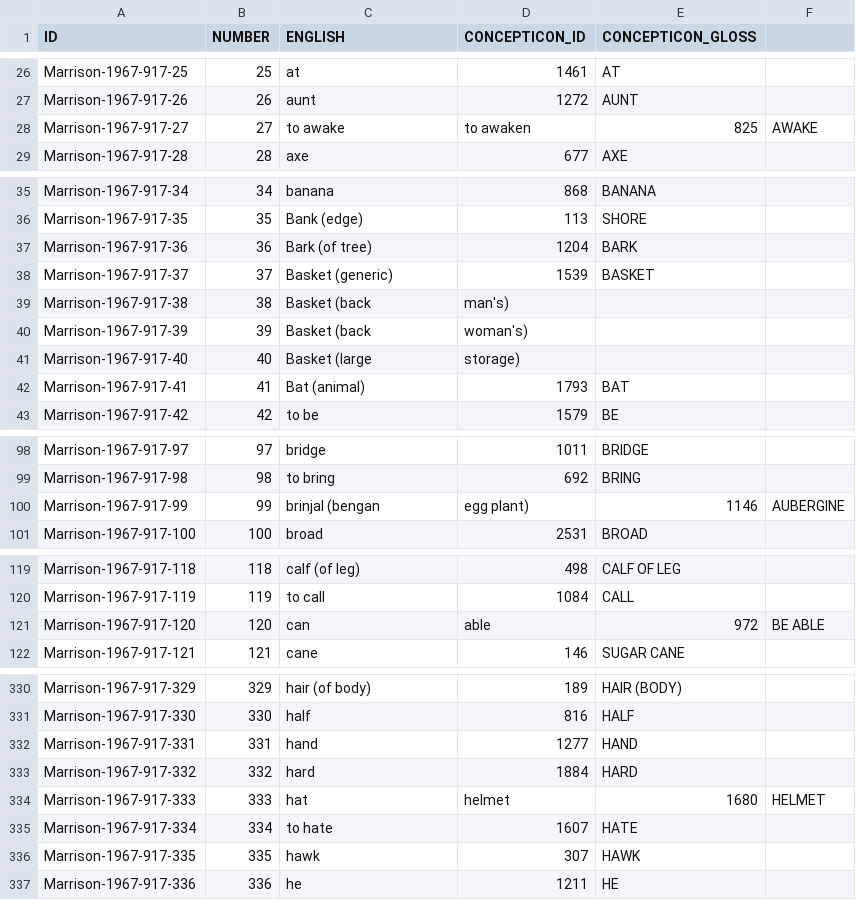
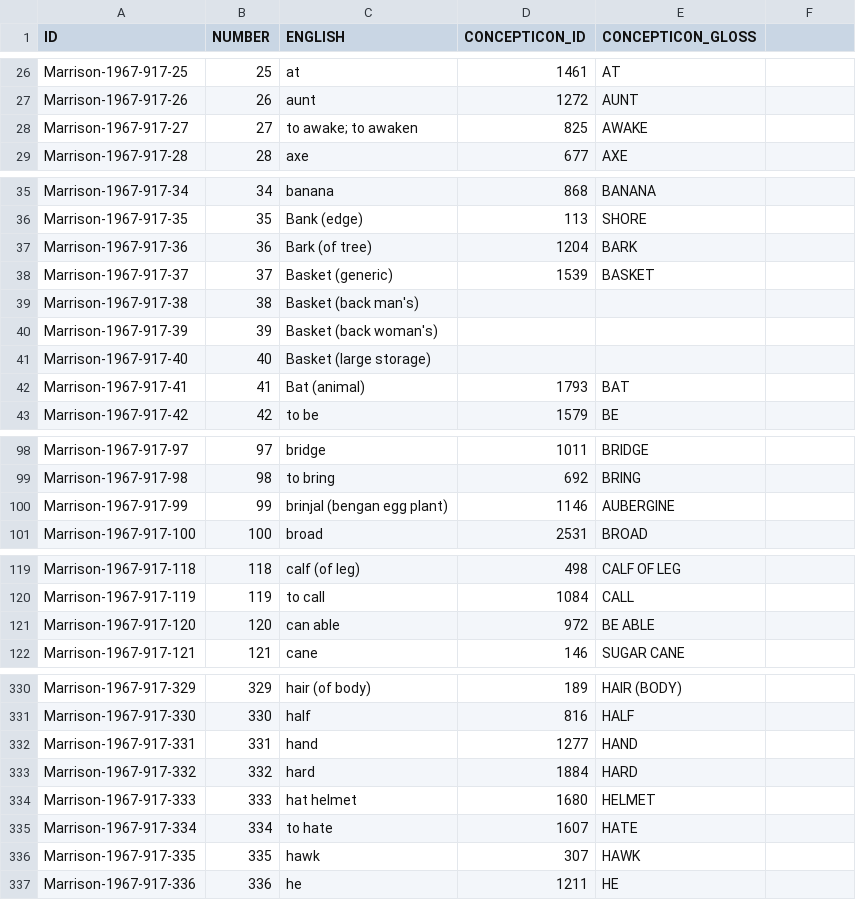
Before and after one commit to lexibank/marrisonnaga, a CSV file: etc/concepts.csv, drawn as a sheet; only a part is shown, gaps mark what is left out; the diff covers the shown part only.

Commit message:
update the format of concepts.csv

```diff
--- a/etc/concepts.csv
+++ b/etc/concepts.csv
@@ -28 +28 @@ Marrison-1967-917-26,26,aunt,1272,AUNT,
-Marrison-1967-917-27,27,to awake, to awaken,825,AWAKE
+"Marrison-1967-917-27",27,"to awake;  to awaken",825,"AWAKE"
@@ -39,3 +39,3 @@ Marrison-1967-917-37,37,Basket (generic),1539,BASKET,
-Marrison-1967-917-38,38,Basket (back,man's),,
-Marrison-1967-917-39,39,Basket (back,woman's),,
-Marrison-1967-917-40,40,Basket (large,storage),,
+"Marrison-1967-917-38",38,"Basket (back man's)",,
+"Marrison-1967-917-39",39,"Basket (back woman's)",,
+"Marrison-1967-917-40",40,"Basket (large storage)",,
@@ -100 +100 @@ Marrison-1967-917-98,98,to bring,692,BRING,
-Marrison-1967-917-99,99,brinjal (bengan, egg plant),1146,AUBERGINE
+"Marrison-1967-917-99",99,"brinjal (bengan  egg plant)",1146,"AUBERGINE"
@@ -121 +121 @@ Marrison-1967-917-119,119,to call,1084,CALL,
-Marrison-1967-917-120,120,can, able,972,BE ABLE
+"Marrison-1967-917-120",120,"can  able",972,"BE ABLE"
@@ -334 +334 @@ Marrison-1967-917-332,332,hard,1884,HARD,
-Marrison-1967-917-333,333,hat,helmet,1680,HELMET
+"Marrison-1967-917-333",333,"hat helmet",1680,"HELMET"
```
Also changed, not shown: 1 edited cell elsewhere in this file.
